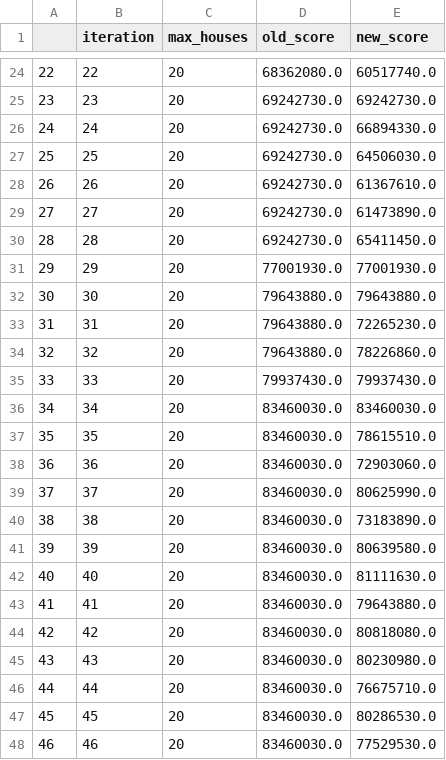
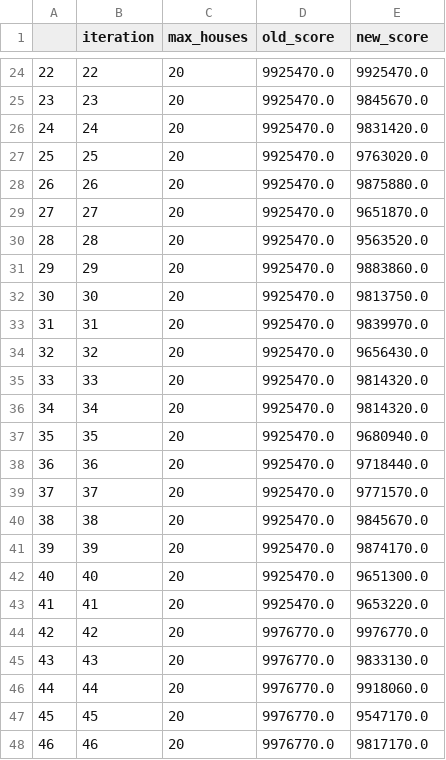
Before and after one commit to JopRijks/AmstelHague-Beckstraat-boys, a CSV file: results/100-20-hillclimber.csv, drawn as a sheet; only a part is shown, gaps mark what is left out; the diff covers the shown part only.

```diff
--- a/results/100-20-hillclimber.csv
+++ b/results/100-20-hillclimber.csv
@@ -24,25 +24,25 @@
-22,22,20,68362080.0,60517740.0
-23,23,20,69242730.0,69242730.0
-24,24,20,69242730.0,66894330.0
-25,25,20,69242730.0,64506030.0
-26,26,20,69242730.0,61367610.0
-27,27,20,69242730.0,61473890.0
-28,28,20,69242730.0,65411450.0
-29,29,20,77001930.0,77001930.0
-30,30,20,79643880.0,79643880.0
-31,31,20,79643880.0,72265230.0
-32,32,20,79643880.0,78226860.0
-33,33,20,79937430.0,79937430.0
-34,34,20,83460030.0,83460030.0
-35,35,20,83460030.0,78615510.0
-36,36,20,83460030.0,72903060.0
-37,37,20,83460030.0,80625990.0
-38,38,20,83460030.0,73183890.0
-39,39,20,83460030.0,80639580.0
-40,40,20,83460030.0,81111630.0
-41,41,20,83460030.0,79643880.0
-42,42,20,83460030.0,80818080.0
-43,43,20,83460030.0,80230980.0
-44,44,20,83460030.0,76675710.0
-45,45,20,83460030.0,80286530.0
-46,46,20,83460030.0,77529530.0
+22,22,20,9925470.0,9925470.0
+23,23,20,9925470.0,9845670.0
+24,24,20,9925470.0,9831420.0
+25,25,20,9925470.0,9763020.0
+26,26,20,9925470.0,9875880.0
+27,27,20,9925470.0,9651870.0
+28,28,20,9925470.0,9563520.0
+29,29,20,9925470.0,9883860.0
+30,30,20,9925470.0,9813750.0
+31,31,20,9925470.0,9839970.0
+32,32,20,9925470.0,9656430.0
+33,33,20,9925470.0,9814320.0
+34,34,20,9925470.0,9814320.0
+35,35,20,9925470.0,9680940.0
+36,36,20,9925470.0,9718440.0
+37,37,20,9925470.0,9771570.0
+38,38,20,9925470.0,9845670.0
+39,39,20,9925470.0,9874170.0
+40,40,20,9925470.0,9651300.0
+41,41,20,9925470.0,9653220.0
+42,42,20,9976770.0,9976770.0
+43,43,20,9976770.0,9833130.0
+44,44,20,9976770.0,9918060.0
+45,45,20,9976770.0,9547170.0
+46,46,20,9976770.0,9817170.0
```
Also changed, not shown: 150 edited cells elsewhere in this file, results/100-20-random.csv, results/10000-20-hillclimber.csv, 8 other files.
